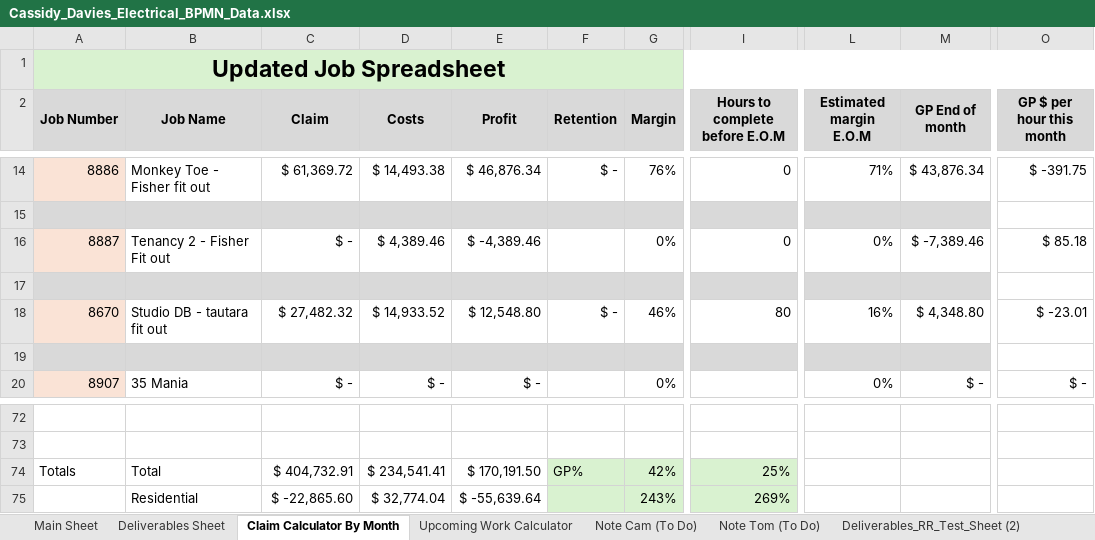
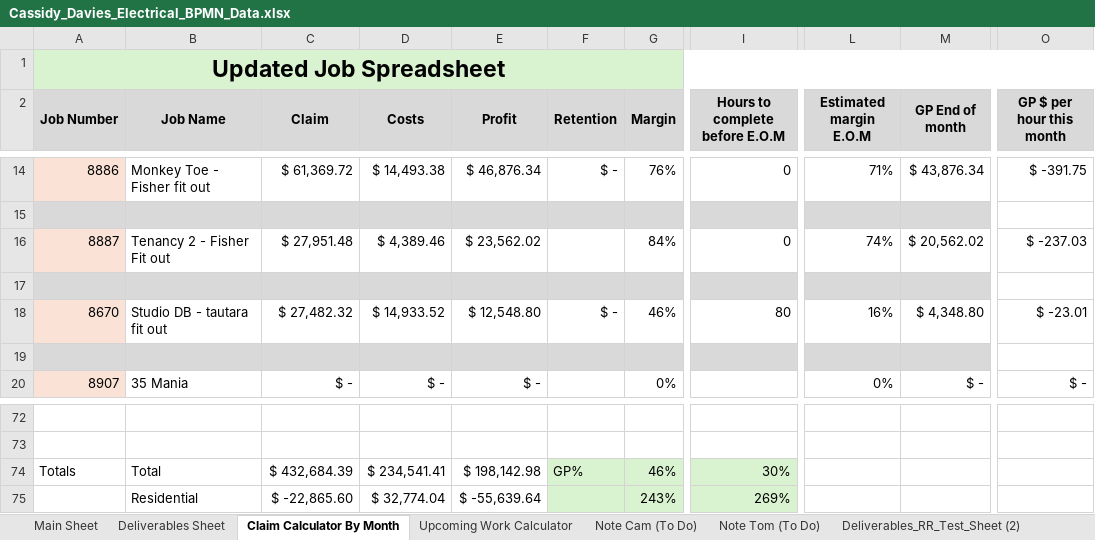
Before and after one commit to felixkwan2901/excel-dashboard, an Excel workbook: public/Cassidy_Davies_Electrical_BPMN_Data.xlsx, sheet Claim Calculator By Month, drawn as a sheet; only a part is shown, gaps mark what is left out; values as stored, in another font and other column widths than the file's, no borders; conditional formats not drawn; the diff names each change by its address in the sheet, - before the commit and + after, or states it on an @@ line.

```diff
--- a/public/Cassidy_Davies_Electrical_BPMN_Data.xlsx (sheet Claim Calculator By Month)
+++ b/public/Cassidy_Davies_Electrical_BPMN_Data.xlsx (sheet Claim Calculator By Month)
-C16 (Claim): $ -
+C16 (Claim): $ 27,951.48
-E16 (Profit): $ -4,389.46
+E16 (Profit): $ 23,562.02
-G16 (Margin): 0%
+G16 (Margin): 84%
-L16 (Estimated margin E.O.M): 0%
+L16 (Estimated margin E.O.M): 74%
-M16 (GP End of month): $ -7,389.46
+M16 (GP End of month): $ 20,562.02
-O16 (GP $ per hour this month): $ 85.18
+O16 (GP $ per hour this month): $ -237.03
-C74 (Claim): $ 404,732.91
+C74 (Claim): $ 432,684.39
-E74 (Profit): $ 170,191.50
+E74 (Profit): $ 198,142.98
-G74 (Margin): 42%
+G74 (Margin): 46%
-I74 (Hours to complete before E.O.M): 25%
+I74 (Hours to complete before E.O.M): 30%
```
Also changed, not shown: sheet Deliverables Sheet, 4 other files.
